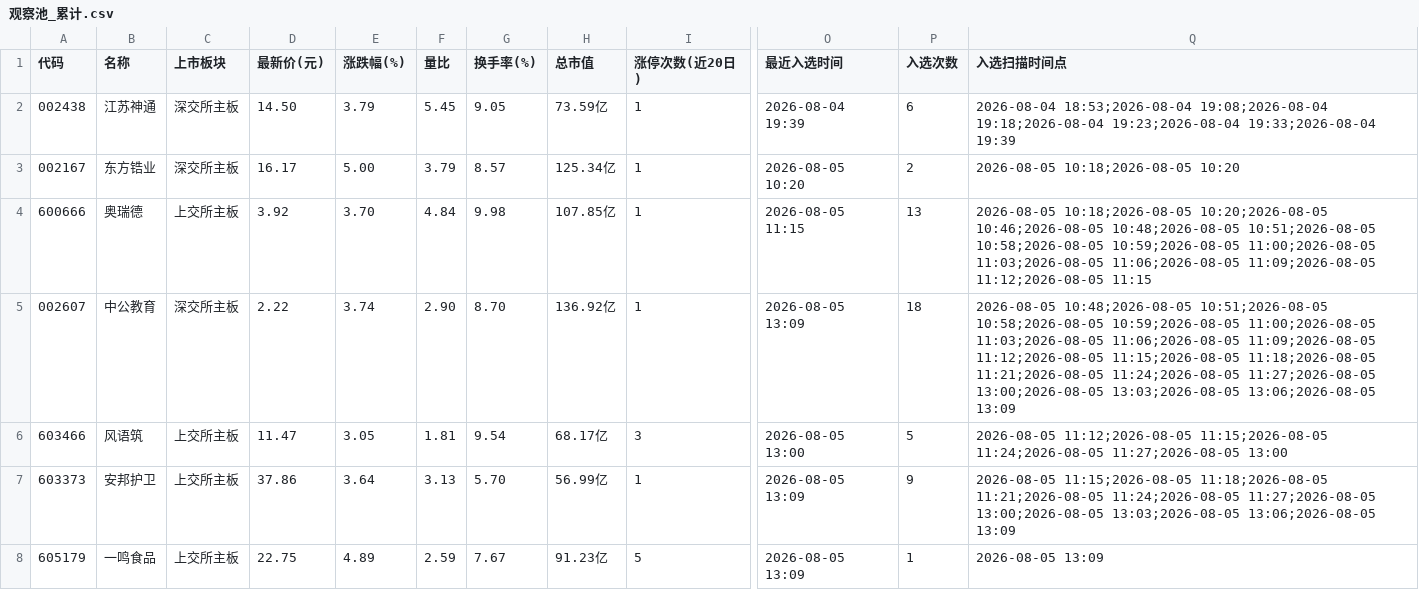
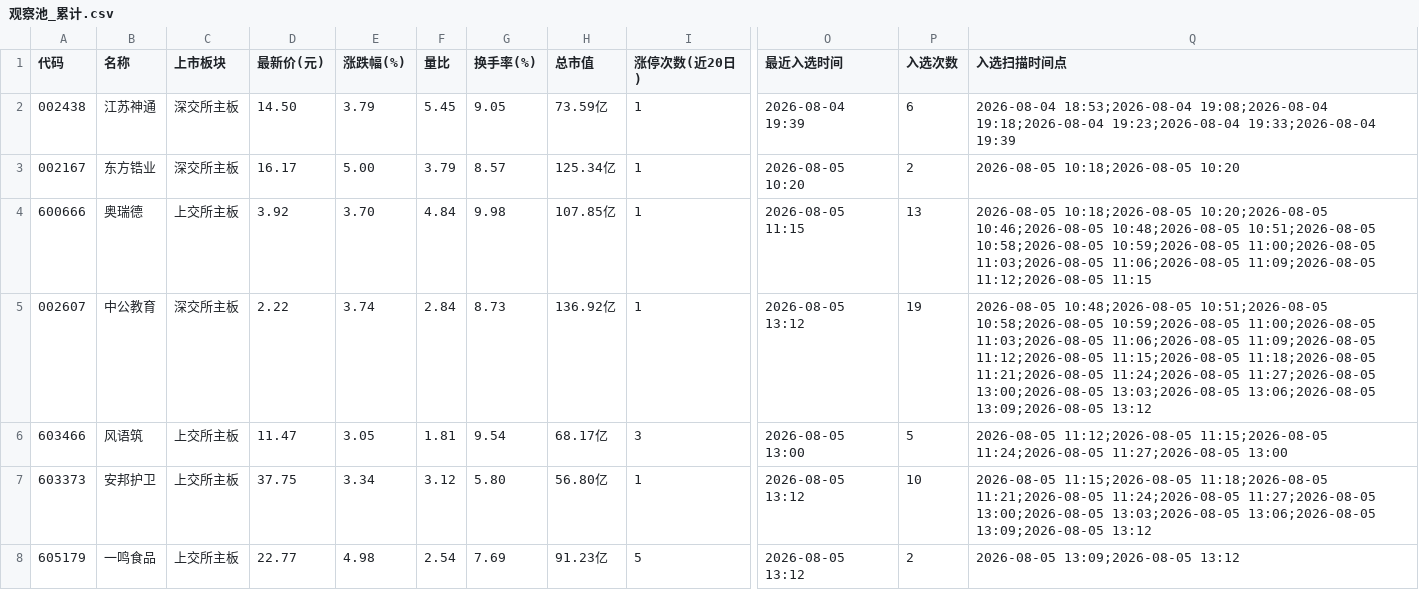
Before and after one commit to LylLLII/mx-stocks-monitor, a CSV file: mx_stocks_screener/观察池_累计.csv, drawn as a sheet; only a part is shown, gaps mark what is left out; the diff names each change by its address in the sheet, - before the commit and + after, or states it on an @@ line.

Commit message:
local: 更新观察池 2026-08-05 13:12

```diff
--- a/mx_stocks_screener/观察池_累计.csv
+++ b/mx_stocks_screener/观察池_累计.csv
-F5 (量比): 2.90
+F5 (量比): 2.84
-G5 (换手率(%)): 8.70
+G5 (换手率(%)): 8.73
-O5 (最近入选时间): 2026-08-05 13:09
+O5 (最近入选时间): 2026-08-05 13:12
-P5 (入选次数): 18
+P5 (入选次数): 19
-Q5 (入选扫描时间点): …13:03;2026-08-05 13:06;2026-08-05 13:09
+Q5 (入选扫描时间点): …13:03;2026-08-05 13:06;2026-08-05 13:09;2026-08-05 13:12
-D7 (最新价(元)): 37.86
+D7 (最新价(元)): 37.75
-E7 (涨跌幅(%)): 3.64
+E7 (涨跌幅(%)): 3.34
-F7 (量比): 3.13
+F7 (量比): 3.12
-G7 (换手率(%)): 5.70
+G7 (换手率(%)): 5.80
-H7 (总市值): 56.99亿
+H7 (总市值): 56.80亿
-O7:O8 (最近入选时间): 2026-08-05 13:09
+O7:O8 (最近入选时间): 2026-08-05 13:12
-P7 (入选次数): 9
+P7 (入选次数): 10
-Q7 (入选扫描时间点): …13:03;2026-08-05 13:06;2026-08-05 13:09
+Q7 (入选扫描时间点): …13:03;2026-08-05 13:06;2026-08-05 13:09;2026-08-05 13:12
-D8 (最新价(元)): 22.75
+D8 (最新价(元)): 22.77
-E8 (涨跌幅(%)): 4.89
+E8 (涨跌幅(%)): 4.98
-F8 (量比): 2.59
+F8 (量比): 2.54
-G8 (换手率(%)): 7.67
+G8 (换手率(%)): 7.69
-P8 (入选次数): 1
+P8 (入选次数): 2
-Q8 (入选扫描时间点): 2026-08-05 13:09
+Q8 (入选扫描时间点): 2026-08-05 13:09;2026-08-05 13:12
```
